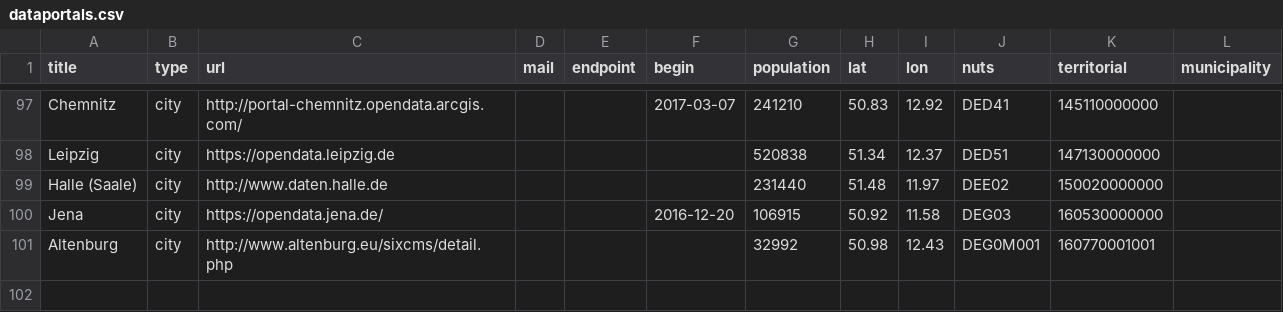
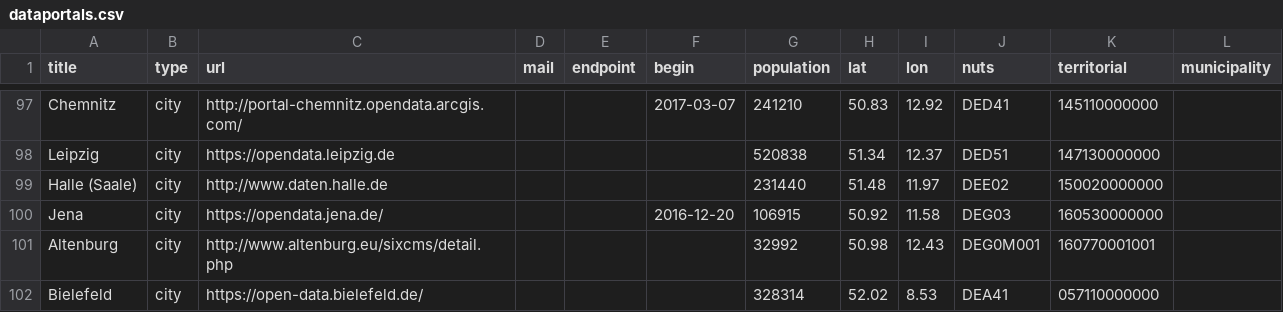
Before and after one commit to tursics/open-data-atlas, a CSV file: data/dataportals.csv, drawn as a sheet; only a part is shown, gaps mark what is left out; the diff names each change by its address in the sheet, - before the commit and + after, or states it on an @@ line.

Commit message:
added Bielefeld

```diff
--- a/data/dataportals.csv
+++ b/data/dataportals.csv
+row 102: Bielefeld | city | https://open-data.bielefeld.de/ |  |  |  | 328314 | 52.02 | 8.53 | DEA41 | 057110000000
```
Also changed, not shown: data/opendataportals-de.csv, 1 other file.
